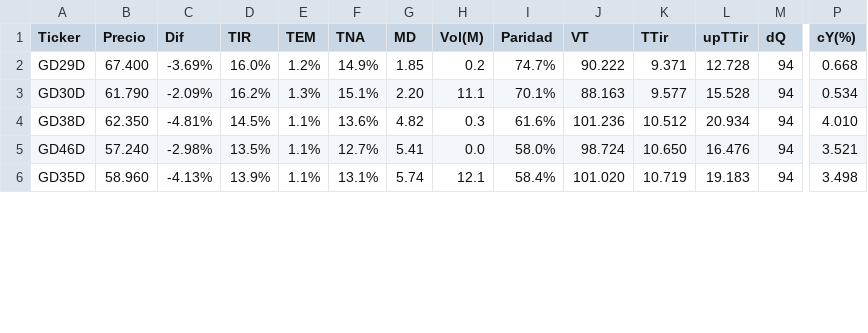
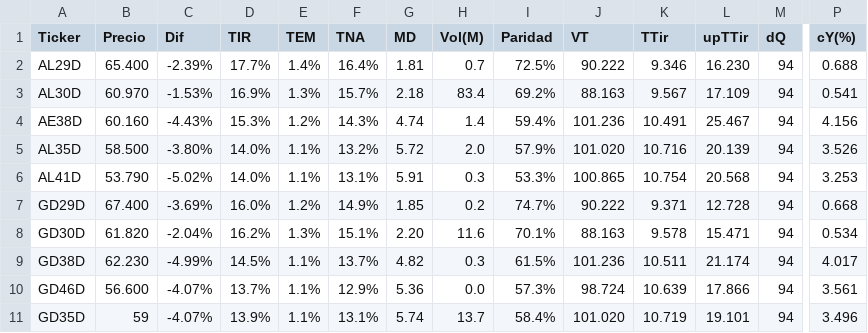
Before and after one commit to FedericoBohl/ArgData, a CSV file: Datos/Bolsa/Bonos/Bonos en USD.csv, drawn as a sheet; only a part is shown, gaps mark what is left out; addresses are those after the commit; rows hold the shown columns only; the diff covers the shown part only; the diff names each change by its address in the sheet, - before the commit and + after, or states it on an @@ line.

```diff
--- a/Datos/Bolsa/Bonos/Bonos en USD.csv
+++ b/Datos/Bolsa/Bonos/Bonos en USD.csv
@@ row 8 moved to row 2: AL29D @@
+row 3: AL30D | 60.970 | -1.53% | 16.9% | 1.3% | 15.7% | 2.18 | 83.4 | 69.2% | 88.163 | 9.567 | 17.109 | 94 | 0.541
+row 4: AE38D | 60.160 | -4.43% | 15.3% | 1.2% | 14.3% | 4.74 | 1.4 | 59.4% | 101.236 | 10.491 | 25.467 | 94 | 4.156
+row 5: AL35D | 58.500 | -3.80% | 14.0% | 1.1% | 13.2% | 5.72 | 2.0 | 57.9% | 101.020 | 10.716 | 20.139 | 94 | 3.526
+row 6: AL41D | 53.790 | -5.02% | 14.0% | 1.1% | 13.1% | 5.91 | 0.3 | 53.3% | 100.865 | 10.754 | 20.568 | 94 | 3.253
-B8 (Precio): 61.790
+B8 (Precio): 61.820
-C8 (Dif): -2.09%
+C8 (Dif): -2.04%
-H8 (Vol(M)): 11.1
+H8 (Vol(M)): 11.6
-K8 (TTir): 9.577
+K8 (TTir): 9.578
-L8 (upTTir): 15.528
+L8 (upTTir): 15.471
-B9 (Precio): 62.350
+B9 (Precio): 62.230
-C9 (Dif): -4.81%
+C9 (Dif): -4.99%
-F9 (TNA): 13.6%
+F9 (TNA): 13.7%
-I9 (Paridad): 61.6%
+I9 (Paridad): 61.5%
-K9 (TTir): 10.512
+K9 (TTir): 10.511
-L9 (upTTir): 20.934
+L9 (upTTir): 21.174
-P9 (cY(%)): 4.010
+P9 (cY(%)): 4.017
-B10 (Precio): 57.240
+B10 (Precio): 56.600
-C10 (Dif): -2.98%
+C10 (Dif): -4.07%
-D10 (TIR): 13.5%
+D10 (TIR): 13.7%
-F10 (TNA): 12.7%
+F10 (TNA): 12.9%
-G10 (MD): 5.41
+G10 (MD): 5.36
-I10 (Paridad): 58.0%
+I10 (Paridad): 57.3%
-K10 (TTir): 10.650
+K10 (TTir): 10.639
-L10 (upTTir): 16.476
+L10 (upTTir): 17.866
-P10 (cY(%)): 3.521
+P10 (cY(%)): 3.561
-B11 (Precio): 58.960
+B11 (Precio): 59
-C11 (Dif): -4.13%
+C11 (Dif): -4.07%
-H11 (Vol(M)): 12.1
+H11 (Vol(M)): 13.7
-L11 (upTTir): 19.183
+L11 (upTTir): 19.101
-P11 (cY(%)): 3.498
+P11 (cY(%)): 3.496
```
Also changed, not shown: 4 removed rows and 6 edited cells elsewhere in this file, Datos/Bolsa/Bonos/Bopreal.csv, Datos/Bolsa/Bonos/CER.csv, 10 other files.
